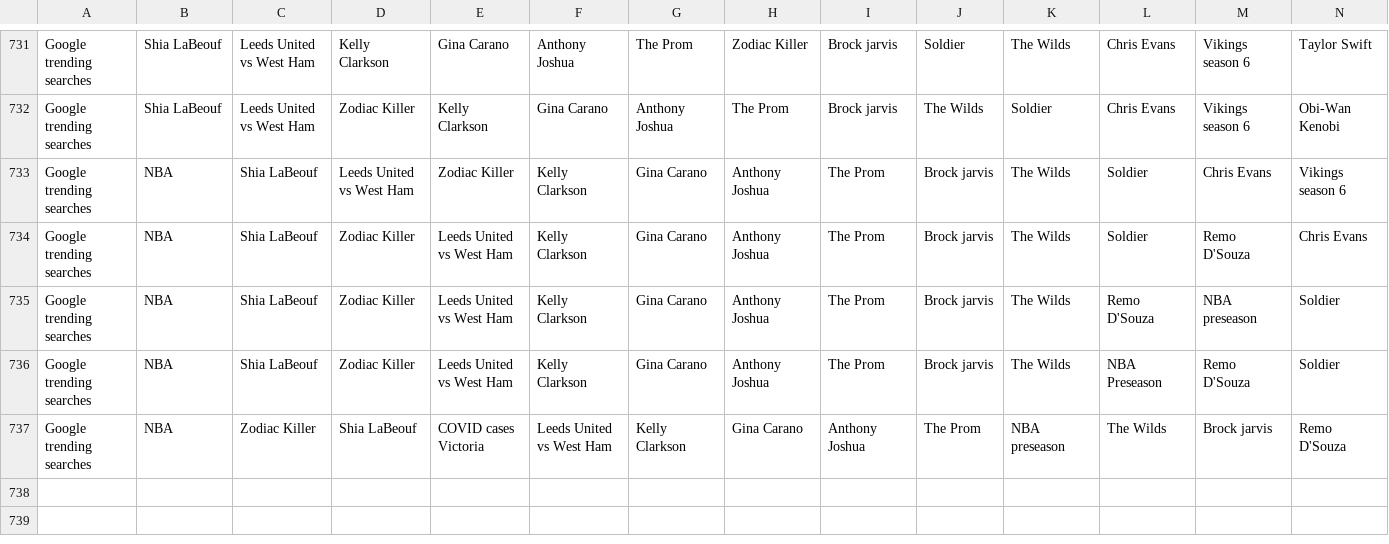
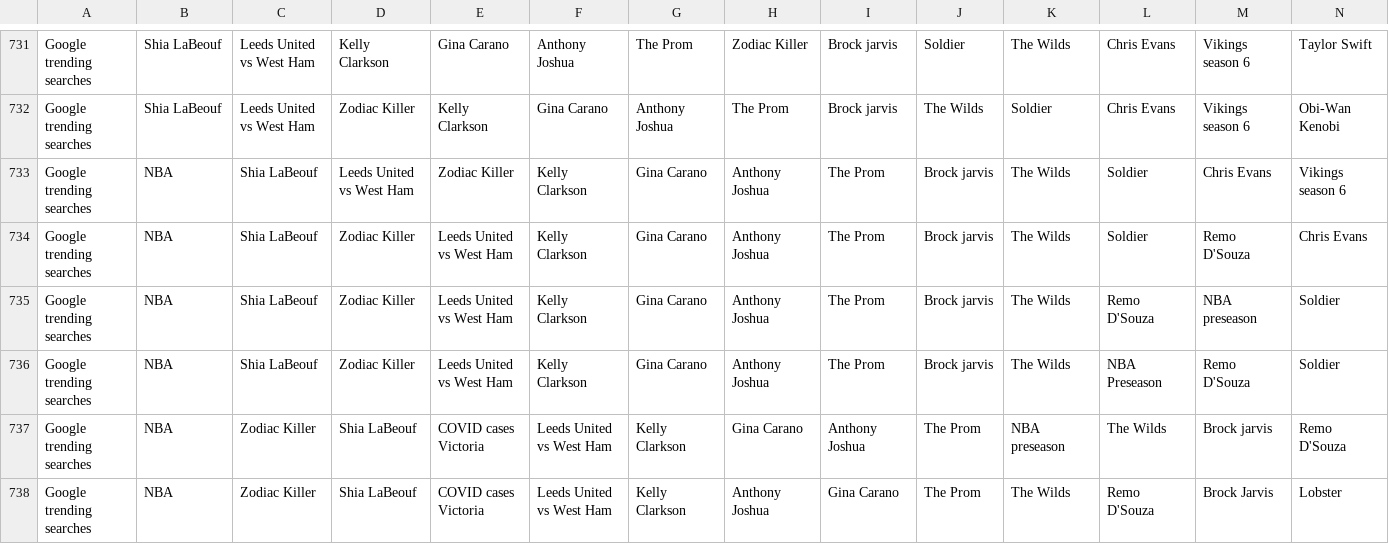
Before and after one commit to joshnicholas/data, a CSV file: Aus_google_trends.csv, drawn as a sheet; only a part is shown, gaps mark what is left out; rows hold the shown columns only; the diff names each change by its address in the sheet, - before the commit and + after, or states it on an @@ line.

Commit message:
Latest data: Sat Dec 12 08:28:29 UTC 2020

```diff
--- a/Aus_google_trends.csv
+++ b/Aus_google_trends.csv
+row 738: Google trending searches | NBA | Zodiac Killer | Shia LaBeouf | COVID cases Victoria | Leeds United vs West Ham | Kelly Clarkson | Anthony Joshua | Gina Carano | The Prom | The Wilds | Remo D'Souza | Brock Jarvis | Lobster
```
